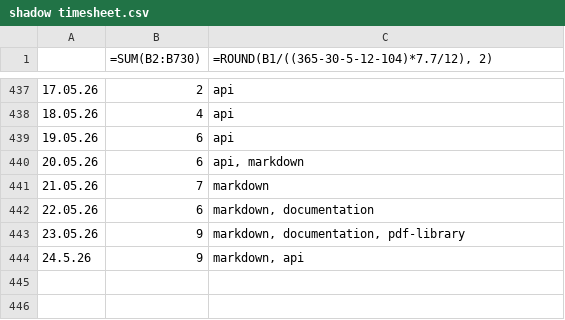
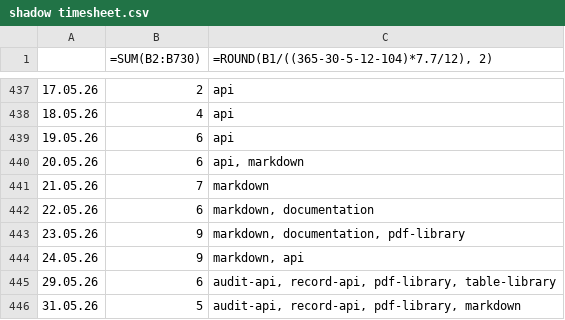
Before and after one commit to erroronline1/caro, a CSV file: shadow timesheet.csv, drawn as a sheet; only a part is shown, gaps mark what is left out.

```diff
--- a/shadow timesheet.csv
+++ b/shadow timesheet.csv
@@ -443,2 +443,4 @@
 23.05.26,9,"markdown, documentation, pdf-library"
-24.5.26,9,"markdown, api"
+24.05.26,9,"markdown, api"
+29.05.26,6,"audit-api, record-api, pdf-library, table-library"
+31.05.26,5,"audit-api, record-api, pdf-library, markdown"
```
Also changed, not shown: 51 other files.
